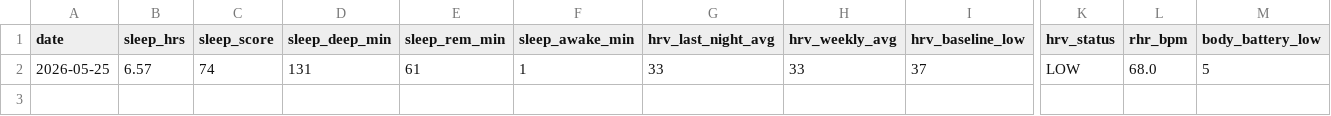
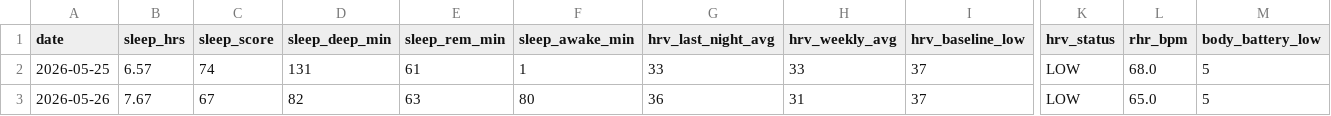
Before and after one commit to JamieMancuso/trend-engine, a CSV file: health_snapshot.csv, drawn as a sheet; only a part is shown, gaps mark what is left out; rows hold the shown columns only; the diff names each change by its address in the sheet, - before the commit and + after, or states it on an @@ line.

Commit message:
Health snapshot 2026-05-26

```diff
--- a/health_snapshot.csv
+++ b/health_snapshot.csv
+row 3: 2026-05-26 | 7.67 | 67 | 82 | 63 | 80 | 36 | 31 | 37 | LOW | 65.0 | 5
```
